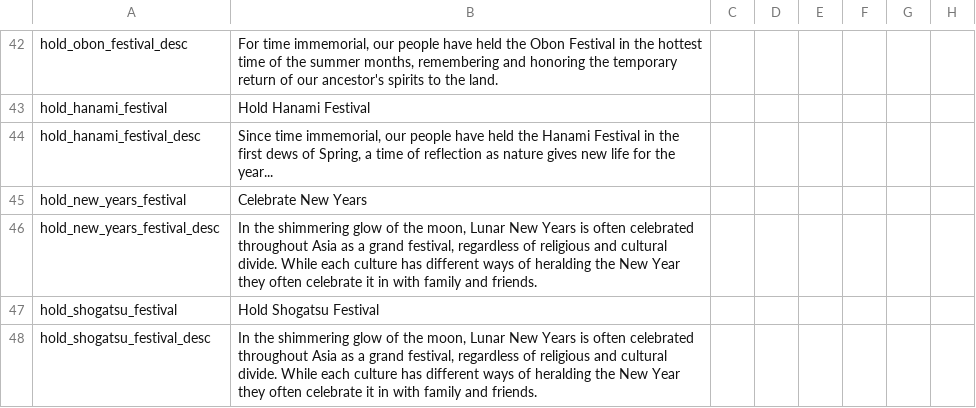
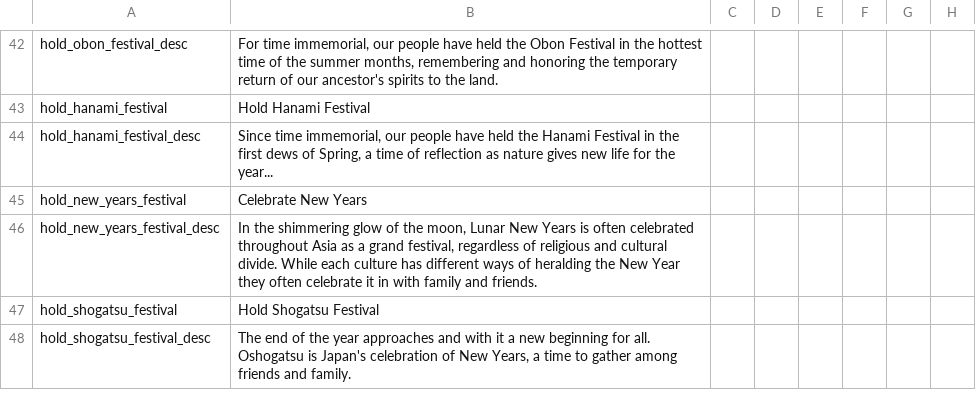
Before and after one commit to derdang/posttoyo, a CSV file: After the End Orientalis/localisation/00_decisions.csv, drawn as a sheet; only a part is shown, gaps mark what is left out; the diff names each change by its address in the sheet, - before the commit and + after, or states it on an @@ line.

```diff
--- a/After the End Orientalis/localisation/00_decisions.csv
+++ b/After the End Orientalis/localisation/00_decisions.csv
-B48: In the shimmering glow of the moon, Lunar New Years is often celebrated throughout Asia as a grand festival, regardless of religious and cultural divide. While each culture has different ways of heralding the New Year they often celebrate it in with family and friends.
+B48: The end of the year approaches and with it a new beginning for all. Oshogatsu is Japan's celebration of New Years, a time to gather among friends and family.
```
Also changed, not shown: After the End Orientalis/localisation/00_cultural_festivals.csv.
